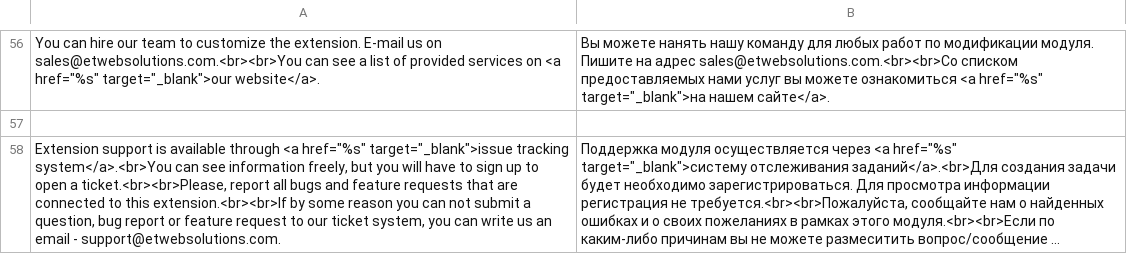
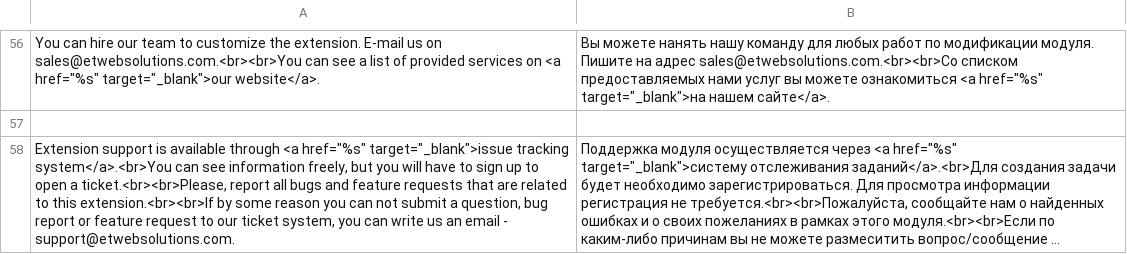
Before and after one commit to ho-nl-fork/magento1-ET_CurrencyManager, a CSV file: install/app/locale/ru_RU/ET_Currencymanager.csv, drawn as a sheet; only a part is shown, gaps mark what is left out; long unchanged cells end in …; the diff names each change by its address in the sheet, - before the commit and + after, or states it on an @@ line.

Commit message:
fixed typos and grammar

```diff
--- a/install/app/locale/ru_RU/ET_Currencymanager.csv
+++ b/install/app/locale/ru_RU/ET_Currencymanager.csv
-A58: …that are connected to this…
+A58: …that are related to this…
```
Also changed, not shown: 4 other files.
